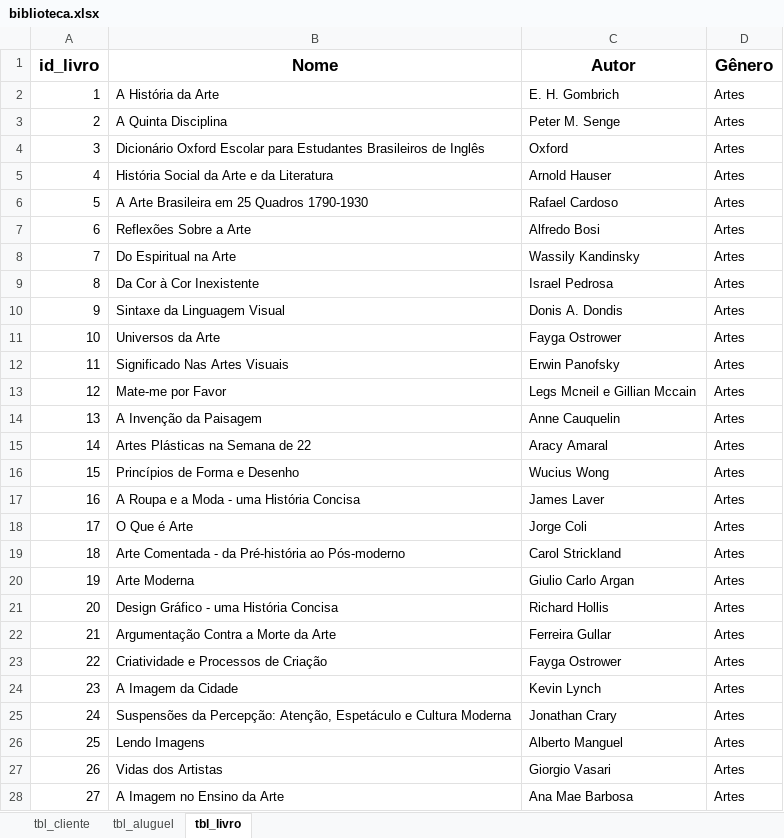
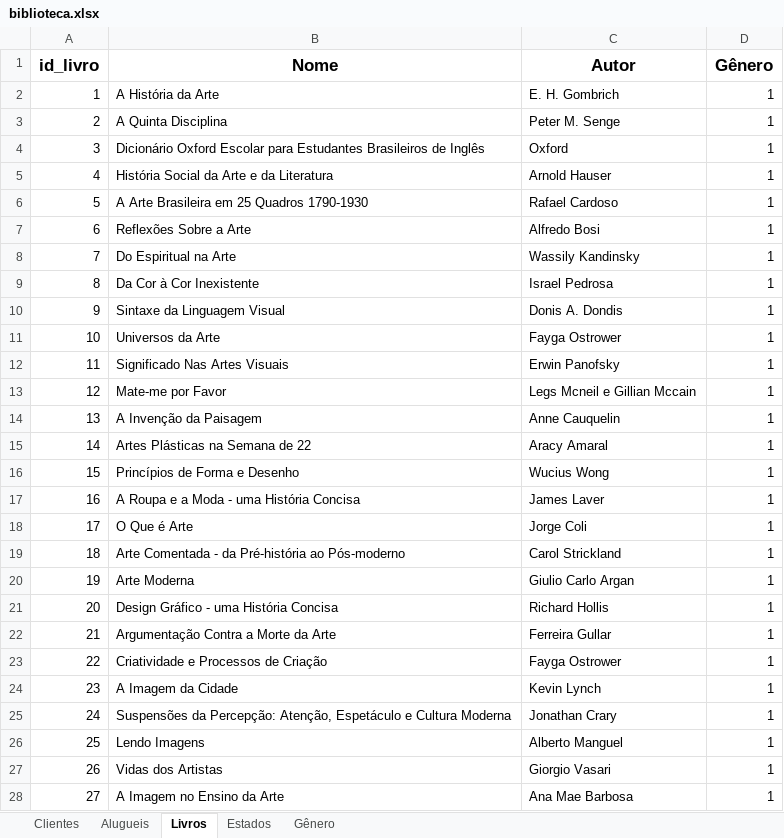
Before and after one commit to pigortekids/Notas2, an Excel workbook: PAE/biblioteca.xlsx, sheet Livros, drawn as a sheet; only a part is shown; values as stored, in another font and other column widths than the file's, no borders; the diff covers the shown part only; the diff names each change by its address in the sheet, - before the commit and + after, or states it on an @@ line.

```diff
--- a/PAE/biblioteca.xlsx (sheet Livros)
+++ b/PAE/biblioteca.xlsx (sheet Livros)
-sheet tab: tbl_cliente
+sheet tab: Clientes
-sheet tab: tbl_aluguel
+sheet tab: Alugueis
-sheet tab: tbl_livro
+sheet tab: Livros
+sheet tab: Estados
+sheet tab: Gênero
-D2:D28 (Gênero): Artes
+D2:D28 (Gênero): 1
```
Also changed, not shown: 973 edited cells elsewhere in this sheet, sheet Clientes, 14 other files.
